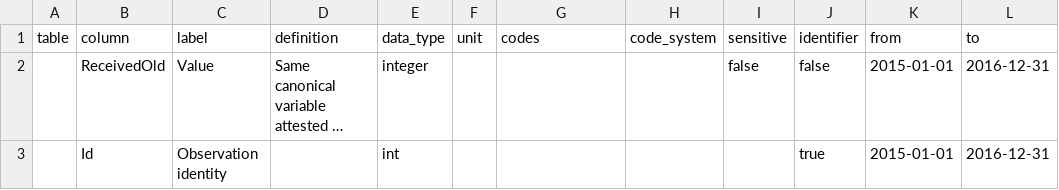
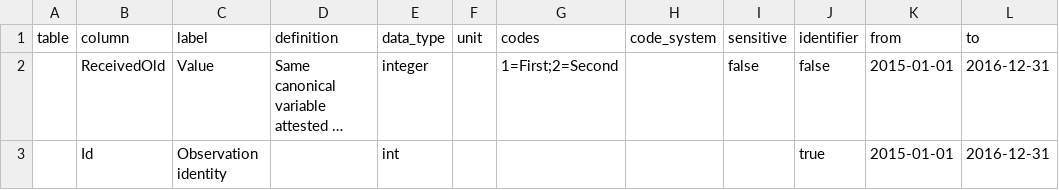
Before and after one commit to adamaltmejd/registry-research-toolkit, a CSV file: conformance/cases/holdings/reference-extension/held.csv, drawn as a sheet; long unchanged cells end in …; the diff names each change by its address in the sheet, - before the commit and + after, or states it on an @@ line.

```diff
--- a/conformance/cases/holdings/reference-extension/held.csv
+++ b/conformance/cases/holdings/reference-extension/held.csv
-G2 (codes): (empty)
+G2 (codes): 1=First;2=Second
```
Also changed, not shown: 9 other files.
